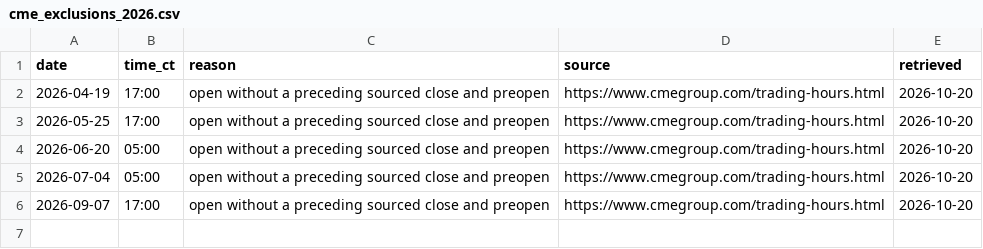
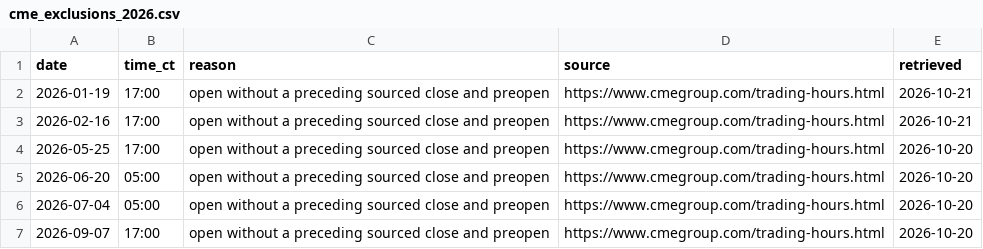
Before and after one commit to konstantinoshaitas/PickleRickTrading, a CSV file: research/fx_cme_divergence/configs/cme_exclusions_2026.csv, drawn as a sheet.

```diff
--- a/research/fx_cme_divergence/configs/cme_exclusions_2026.csv
+++ b/research/fx_cme_divergence/configs/cme_exclusions_2026.csv
@@ -1,3 +1,4 @@
 date,time_ct,reason,source,retrieved
-2026-04-19,17:00,open without a preceding sourced close and preopen,https://www.cmegroup.com/trading-hours.html,2026-10-20
+2026-01-19,17:00,open without a preceding sourced close and preopen,https://www.cmegroup.com/trading-hours.html,2026-10-21
+2026-02-16,17:00,open without a preceding sourced close and preopen,https://www.cmegroup.com/trading-hours.html,2026-10-21
 2026-05-25,17:00,open without a preceding sourced close and preopen,https://www.cmegroup.com/trading-hours.html,2026-10-20
```
Also changed, not shown: 6 other files.
